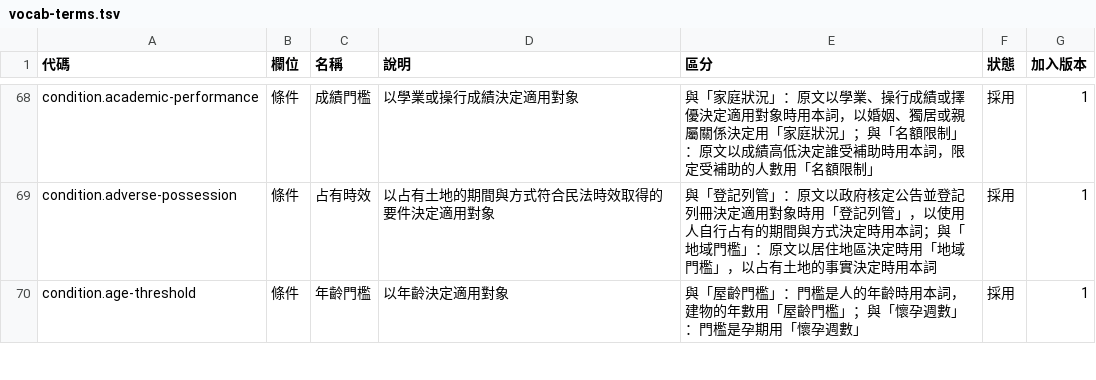
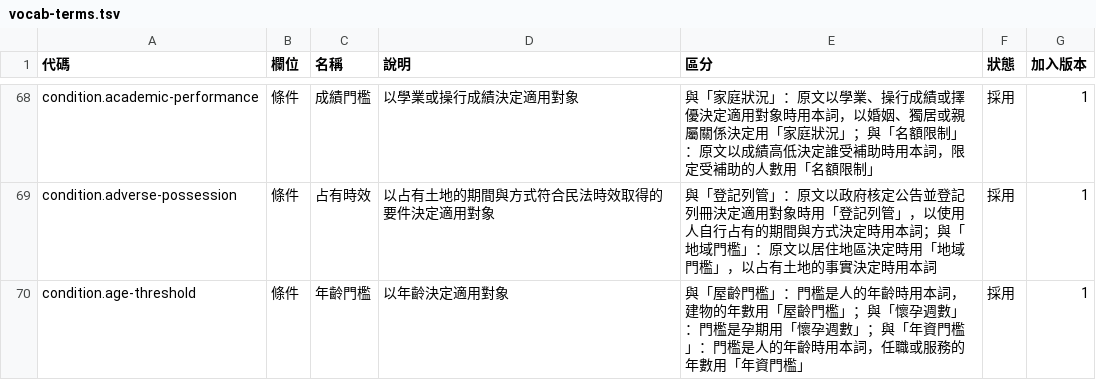
Before and after one commit to linziyou0601/taiwan-policy-atlas, a TSV file: config/tables/vocab-terms.tsv, drawn as a sheet; only a part is shown, gaps mark what is left out; the diff covers the shown part only.

```diff
--- a/config/tables/vocab-terms.tsv
+++ b/config/tables/vocab-terms.tsv
@@ -69,2 +69,2 @@ condition.academic-performance	條件	成績門檻	以學業或操行成績決
 condition.adverse-possession	條件	占有時效	以占有土地的期間與方式符合民法時效取得的要件決定適用對象	與「登記列管」：原文以政府核定公告並登記列冊決定適用對象時用「登記列管」，以使用人自行占有的期間與方式決定時用本詞；與「地域門檻」：原文以居住地區決定時用「地域門檻」，以占有土地的事實決定時用本詞	採用	1
-condition.age-threshold	條件	年齡門檻	以年齡決定適用對象	與「屋齡門檻」：門檻是人的年齡時用本詞，建物的年數用「屋齡門檻」；與「懷孕週數」：門檻是孕期用「懷孕週數」	採用	1
+condition.age-threshold	條件	年齡門檻	以年齡決定適用對象	與「屋齡門檻」：門檻是人的年齡時用本詞，建物的年數用「屋齡門檻」；與「懷孕週數」：門檻是孕期用「懷孕週數」；與「年資門檻」：門檻是人的年齡時用本詞，任職或服務的年數用「年資門檻」	採用	1
```
Also changed, not shown: 3 added rows and 4 edited cells elsewhere in this file, config/tables/taxonomy-issues.tsv, 28 other files.
